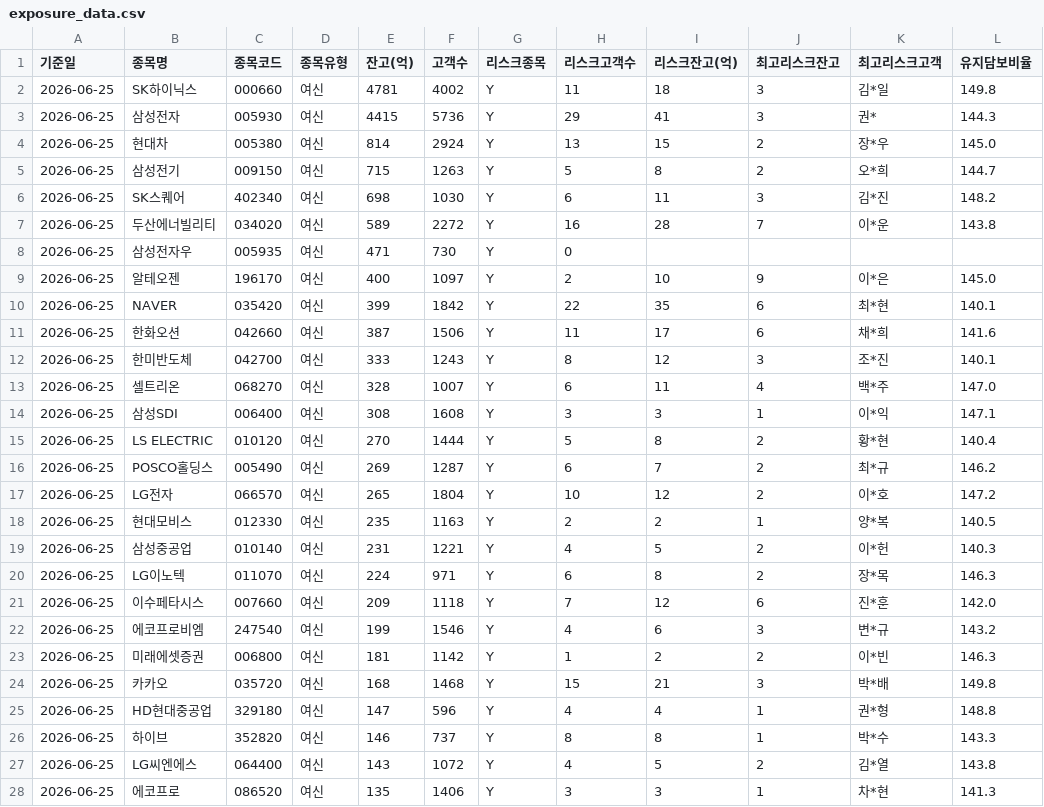
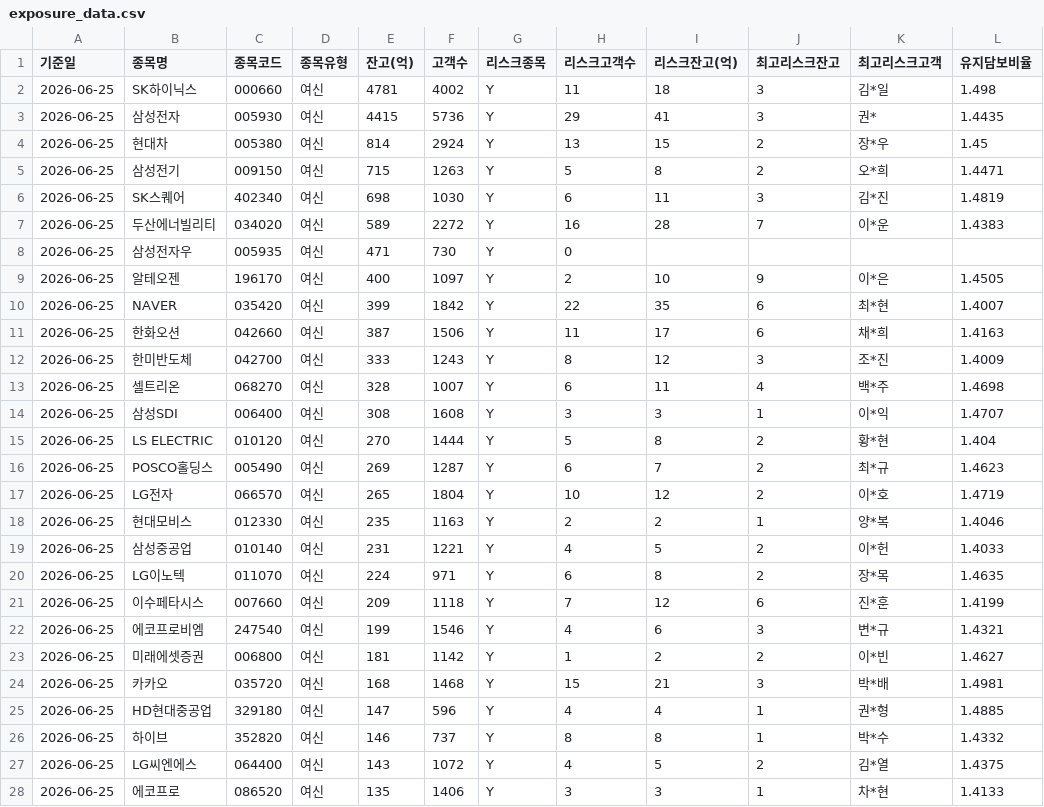
Before and after one commit to jinhoo-choi/risk-news-crolling, a CSV file: exposure_data.csv, drawn as a sheet; only a part is shown; the diff covers the shown part only.

Commit message:
Update exposure_data.csv

```diff
--- a/exposure_data.csv
+++ b/exposure_data.csv
@@ -1,28 +1,28 @@
 기준일,종목명,종목코드,종목유형,잔고(억),고객수,리스크종목,리스크고객수,리스크잔고(억),최고리스크잔고,최고리스크고객,유지담보비율
-2026-06-25,SK하이닉스,000660,여신,4781,4002,Y,11,18,3,김*일,149.8
-2026-06-25,삼성전자,005930,여신,4415,5736,Y,29,41,3,권*,144.3
-2026-06-25,현대차,005380,여신,814,2924,Y,13,15,2,장*우,145.0
-2026-06-25,삼성전기,009150,여신,715,1263,Y,5,8,2,오*희,144.7
-2026-06-25,SK스퀘어,402340,여신,698,1030,Y,6,11,3,김*진,148.2
-2026-06-25,두산에너빌리티,034020,여신,589,2272,Y,16,28,7,이*운,143.8
+2026-06-25,SK하이닉스,000660,여신,4781,4002,Y,11,18,3,김*일,1.498
+2026-06-25,삼성전자,005930,여신,4415,5736,Y,29,41,3,권*,1.4435
+2026-06-25,현대차,005380,여신,814,2924,Y,13,15,2,장*우,1.45
+2026-06-25,삼성전기,009150,여신,715,1263,Y,5,8,2,오*희,1.4471
+2026-06-25,SK스퀘어,402340,여신,698,1030,Y,6,11,3,김*진,1.4819
+2026-06-25,두산에너빌리티,034020,여신,589,2272,Y,16,28,7,이*운,1.4383
 2026-06-25,삼성전자우,005935,여신,471,730,Y,0,,,,
-2026-06-25,알테오젠,196170,여신,400,1097,Y,2,10,9,이*은,145.0
-2026-06-25,NAVER,035420,여신,399,1842,Y,22,35,6,최*현,140.1
-2026-06-25,한화오션,042660,여신,387,1506,Y,11,17,6,채*희,141.6
-2026-06-25,한미반도체,042700,여신,333,1243,Y,8,12,3,조*진,140.1
-2026-06-25,셀트리온,068270,여신,328,1007,Y,6,11,4,백*주,147.0
-2026-06-25,삼성SDI,006400,여신,308,1608,Y,3,3,1,이*익,147.1
-2026-06-25,LS ELECTRIC,010120,여신,270,1444,Y,5,8,2,황*현,140.4
-2026-06-25,POSCO홀딩스,005490,여신,269,1287,Y,6,7,2,최*규,146.2
-2026-06-25,LG전자,066570,여신,265,1804,Y,10,12,2,이*호,147.2
-2026-06-25,현대모비스,012330,여신,235,1163,Y,2,2,1,양*복,140.5
-2026-06-25,삼성중공업,010140,여신,231,1221,Y,4,5,2,이*헌,140.3
-2026-06-25,LG이노텍,011070,여신,224,971,Y,6,8,2,장*목,146.3
-2026-06-25,이수페타시스,007660,여신,209,1118,Y,7,12,6,진*훈,142.0
-2026-06-25,에코프로비엠,247540,여신,199,1546,Y,4,6,3,변*규,143.2
-2026-06-25,미래에셋증권,006800,여신,181,1142,Y,1,2,2,이*빈,146.3
-2026-06-25,카카오,035720,여신,168,1468,Y,15,21,3,박*배,149.8
-2026-06-25,HD현대중공업,329180,여신,147,596,Y,4,4,1,권*형,148.8
-2026-06-25,하이브,352820,여신,146,737,Y,8,8,1,박*수,143.3
-2026-06-25,LG씨엔에스,064400,여신,143,1072,Y,4,5,2,김*열,143.8
-2026-06-25,에코프로,086520,여신,135,1406,Y,3,3,1,차*현,141.3
+2026-06-25,알테오젠,196170,여신,400,1097,Y,2,10,9,이*은,1.4505
+2026-06-25,NAVER,035420,여신,399,1842,Y,22,35,6,최*현,1.4007
+2026-06-25,한화오션,042660,여신,387,1506,Y,11,17,6,채*희,1.4163
+2026-06-25,한미반도체,042700,여신,333,1243,Y,8,12,3,조*진,1.4009
+2026-06-25,셀트리온,068270,여신,328,1007,Y,6,11,4,백*주,1.4698
+2026-06-25,삼성SDI,006400,여신,308,1608,Y,3,3,1,이*익,1.4707
+2026-06-25,LS ELECTRIC,010120,여신,270,1444,Y,5,8,2,황*현,1.404
+2026-06-25,POSCO홀딩스,005490,여신,269,1287,Y,6,7,2,최*규,1.4623
+2026-06-25,LG전자,066570,여신,265,1804,Y,10,12,2,이*호,1.4719
+2026-06-25,현대모비스,012330,여신,235,1163,Y,2,2,1,양*복,1.4046
+2026-06-25,삼성중공업,010140,여신,231,1221,Y,4,5,2,이*헌,1.4033
+2026-06-25,LG이노텍,011070,여신,224,971,Y,6,8,2,장*목,1.4635
+2026-06-25,이수페타시스,007660,여신,209,1118,Y,7,12,6,진*훈,1.4199
+2026-06-25,에코프로비엠,247540,여신,199,1546,Y,4,6,3,변*규,1.4321
+2026-06-25,미래에셋증권,006800,여신,181,1142,Y,1,2,2,이*빈,1.4627
+2026-06-25,카카오,035720,여신,168,1468,Y,15,21,3,박*배,1.4981
+2026-06-25,HD현대중공업,329180,여신,147,596,Y,4,4,1,권*형,1.4885
+2026-06-25,하이브,352820,여신,146,737,Y,8,8,1,박*수,1.4332
+2026-06-25,LG씨엔에스,064400,여신,143,1072,Y,4,5,2,김*열,1.4375
+2026-06-25,에코프로,086520,여신,135,1406,Y,3,3,1,차*현,1.4133
```
Also changed, not shown: 5 added rows and 71 edited cells elsewhere in this file.
